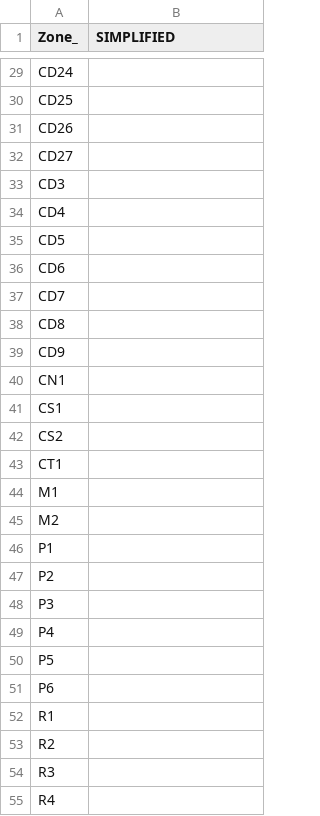
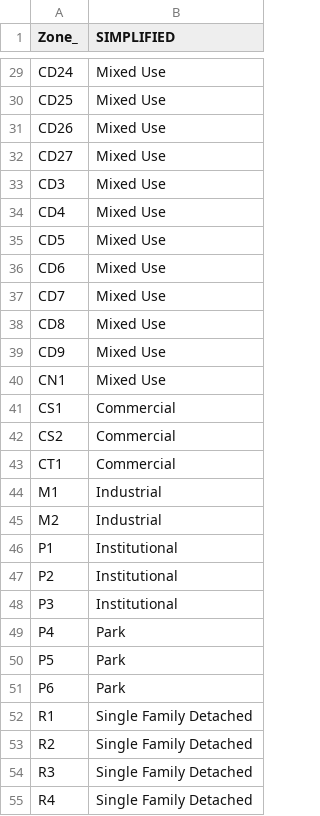
Before and after one commit to homesforliving/mapping, a CSV file: ColwoodZoning/zonemap_colwood.csv, drawn as a sheet; only a part is shown, gaps mark what is left out; the diff covers the shown part only; the diff names each change by its address in the sheet, - before the commit and + after, or states it on an @@ line.

```diff
--- a/ColwoodZoning/zonemap_colwood.csv
+++ b/ColwoodZoning/zonemap_colwood.csv
-B29:B40 (SIMPLIFIED): (empty)
+B29:B40 (SIMPLIFIED): Mixed Use
-B41:B43 (SIMPLIFIED): (empty)
+B41:B43 (SIMPLIFIED): Commercial
-B44:B45 (SIMPLIFIED): (empty)
+B44:B45 (SIMPLIFIED): Industrial
-B46:B48 (SIMPLIFIED): (empty)
+B46:B48 (SIMPLIFIED): Institutional
-B49:B51 (SIMPLIFIED): (empty)
+B49:B51 (SIMPLIFIED): Park
-B52:B55 (SIMPLIFIED): (empty)
+B52:B55 (SIMPLIFIED): Single Family Detached
```
Also changed, not shown: 47 edited cells elsewhere in this file, SaanichZoning/zonemap_saanich.csv, 3 other files.
